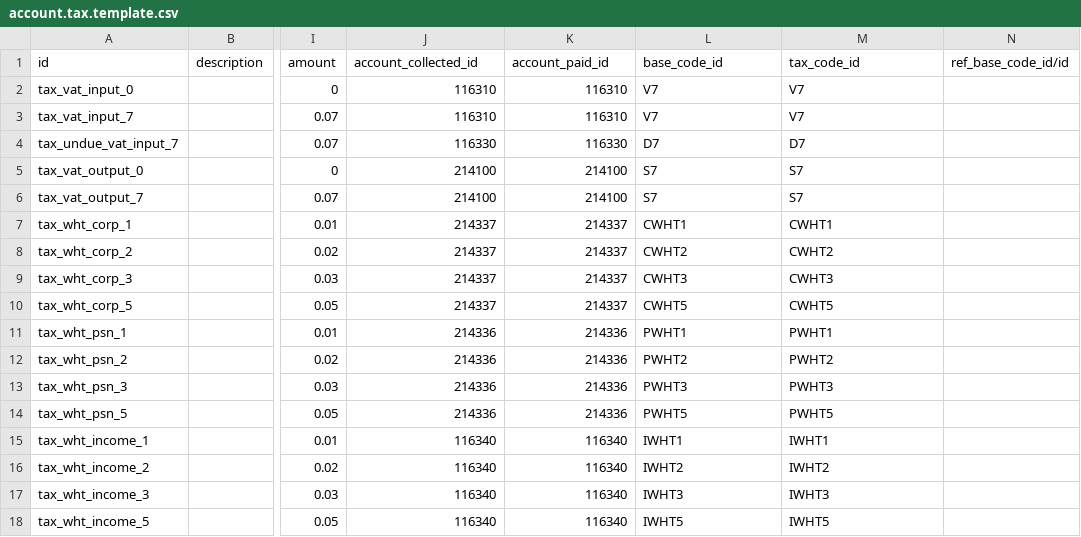
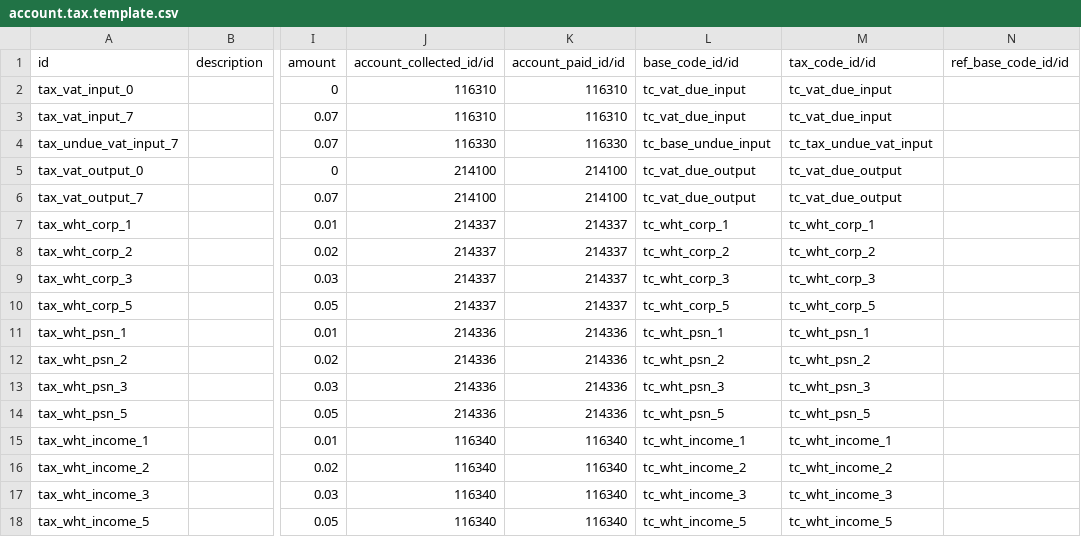
Before and after one commit to ecosoft-odoo/rje, a CSV file: specific/rje_coa/data/account.tax.template.csv, drawn as a sheet; only a part is shown, gaps mark what is left out; the diff names each change by its address in the sheet, - before the commit and + after, or states it on an @@ line.

```diff
--- a/specific/rje_coa/data/account.tax.template.csv
+++ b/specific/rje_coa/data/account.tax.template.csv
-J1: account_collected_id
+J1: account_collected_id/id
-K1: account_paid_id
+K1: account_paid_id/id
-L1: base_code_id
+L1: base_code_id/id
-M1: tax_code_id
+M1: tax_code_id/id
-L2:L3 (base_code_id/id): V7
+L2:L3 (base_code_id/id): tc_vat_due_input
-M2:M3 (tax_code_id/id): V7
+M2:M3 (tax_code_id/id): tc_vat_due_input
-L4 (base_code_id/id): D7
+L4 (base_code_id/id): tc_base_undue_input
-M4 (tax_code_id/id): D7
+M4 (tax_code_id/id): tc_tax_undue_vat_input
-L5:L6 (base_code_id/id): S7
+L5:L6 (base_code_id/id): tc_vat_due_output
-M5:M6 (tax_code_id/id): S7
+M5:M6 (tax_code_id/id): tc_vat_due_output
-L7 (base_code_id/id): CWHT1
+L7 (base_code_id/id): tc_wht_corp_1
-M7 (tax_code_id/id): CWHT1
+M7 (tax_code_id/id): tc_wht_corp_1
-L8 (base_code_id/id): CWHT2
+L8 (base_code_id/id): tc_wht_corp_2
-M8 (tax_code_id/id): CWHT2
+M8 (tax_code_id/id): tc_wht_corp_2
-L9 (base_code_id/id): CWHT3
+L9 (base_code_id/id): tc_wht_corp_3
-M9 (tax_code_id/id): CWHT3
+M9 (tax_code_id/id): tc_wht_corp_3
-L10 (base_code_id/id): CWHT5
+L10 (base_code_id/id): tc_wht_corp_5
-M10 (tax_code_id/id): CWHT5
+M10 (tax_code_id/id): tc_wht_corp_5
-L11 (base_code_id/id): PWHT1
+L11 (base_code_id/id): tc_wht_psn_1
-M11 (tax_code_id/id): PWHT1
+M11 (tax_code_id/id): tc_wht_psn_1
-L12 (base_code_id/id): PWHT2
+L12 (base_code_id/id): tc_wht_psn_2
-M12 (tax_code_id/id): PWHT2
+M12 (tax_code_id/id): tc_wht_psn_2
-L13 (base_code_id/id): PWHT3
+L13 (base_code_id/id): tc_wht_psn_3
-M13 (tax_code_id/id): PWHT3
+M13 (tax_code_id/id): tc_wht_psn_3
-L14 (base_code_id/id): PWHT5
+L14 (base_code_id/id): tc_wht_psn_5
-M14 (tax_code_id/id): PWHT5
+M14 (tax_code_id/id): tc_wht_psn_5
-L15 (base_code_id/id): IWHT1
+L15 (base_code_id/id): tc_wht_income_1
-M15 (tax_code_id/id): IWHT1
+M15 (tax_code_id/id): tc_wht_income_1
-L16 (base_code_id/id): IWHT2
+L16 (base_code_id/id): tc_wht_income_2
-M16 (tax_code_id/id): IWHT2
+M16 (tax_code_id/id): tc_wht_income_2
-L17 (base_code_id/id): IWHT3
+L17 (base_code_id/id): tc_wht_income_3
-M17 (tax_code_id/id): IWHT3
+M17 (tax_code_id/id): tc_wht_income_3
-L18 (base_code_id/id): IWHT5
+L18 (base_code_id/id): tc_wht_income_5
-M18 (tax_code_id/id): IWHT5
+M18 (tax_code_id/id): tc_wht_income_5
```
Also changed, not shown: 4 other files.
